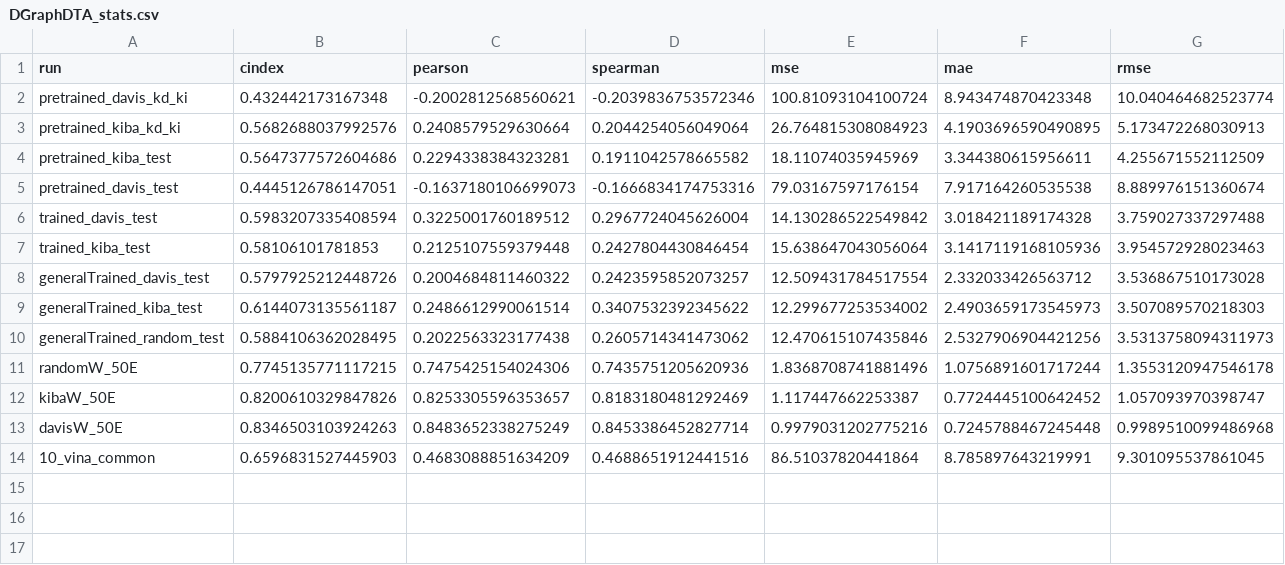
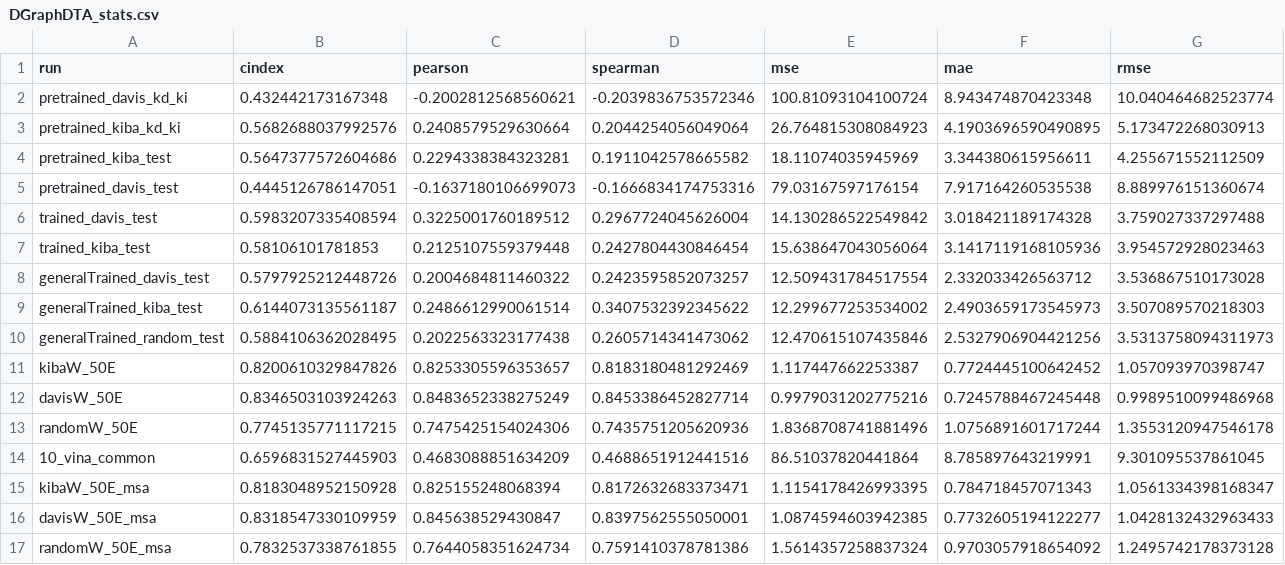
Before and after one commit to jyaacoub/MutDTA, a CSV file: results/model_media/DGraphDTA_stats.csv, drawn as a sheet.

Commit message:
chore: trained DgraphDTA w/MSA

```diff
--- a/results/model_media/DGraphDTA_stats.csv
+++ b/results/model_media/DGraphDTA_stats.csv
@@ -10,5 +10,8 @@ generalTrained_kiba_test,0.6144073135561187,0.2486612990061514,0.340753239234562
 generalTrained_random_test,0.5884106362028495,0.2022563323177438,0.2605714341473062,12.470615107435846,2.5327906904421256,3.5313758094311973
-randomW_50E,0.7745135771117215,0.7475425154024306,0.7435751205620936,1.8368708741881496,1.0756891601717244,1.3553120947546178
 kibaW_50E,0.8200610329847826,0.8253305596353657,0.8183180481292469,1.117447662253387,0.7724445100642452,1.057093970398747
 davisW_50E,0.8346503103924263,0.8483652338275249,0.8453386452827714,0.9979031202775216,0.7245788467245448,0.9989510099486968
+randomW_50E,0.7745135771117215,0.7475425154024306,0.7435751205620936,1.8368708741881496,1.0756891601717244,1.3553120947546178
 10_vina_common,0.6596831527445903,0.4683088851634209,0.4688651912441516,86.51037820441864,8.785897643219991,9.301095537861045
+kibaW_50E_msa,0.8183048952150928,0.825155248068394,0.8172632683373471,1.1154178426993395,0.784718457071343,1.0561334398168347
+davisW_50E_msa,0.8318547330109959,0.845638529430847,0.8397562555050001,1.0874594603942385,0.7732605194122277,1.0428132432963433
+randomW_50E_msa,0.7832537338761855,0.7644058351624734,0.7591410378781386,1.5614357258837324,0.9703057918654092,1.2495742178373128
```
Also changed, not shown: 14 other files.
